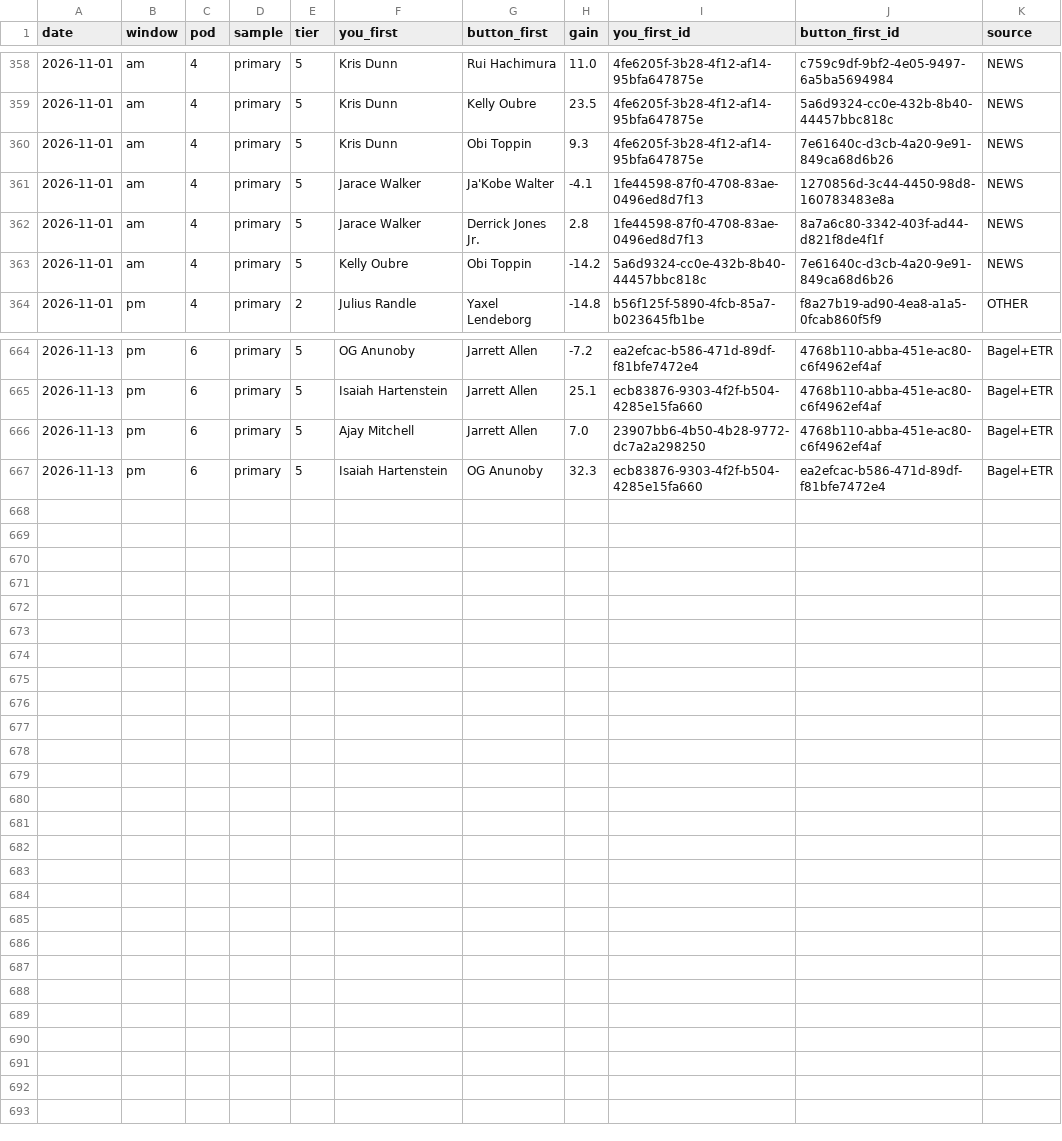
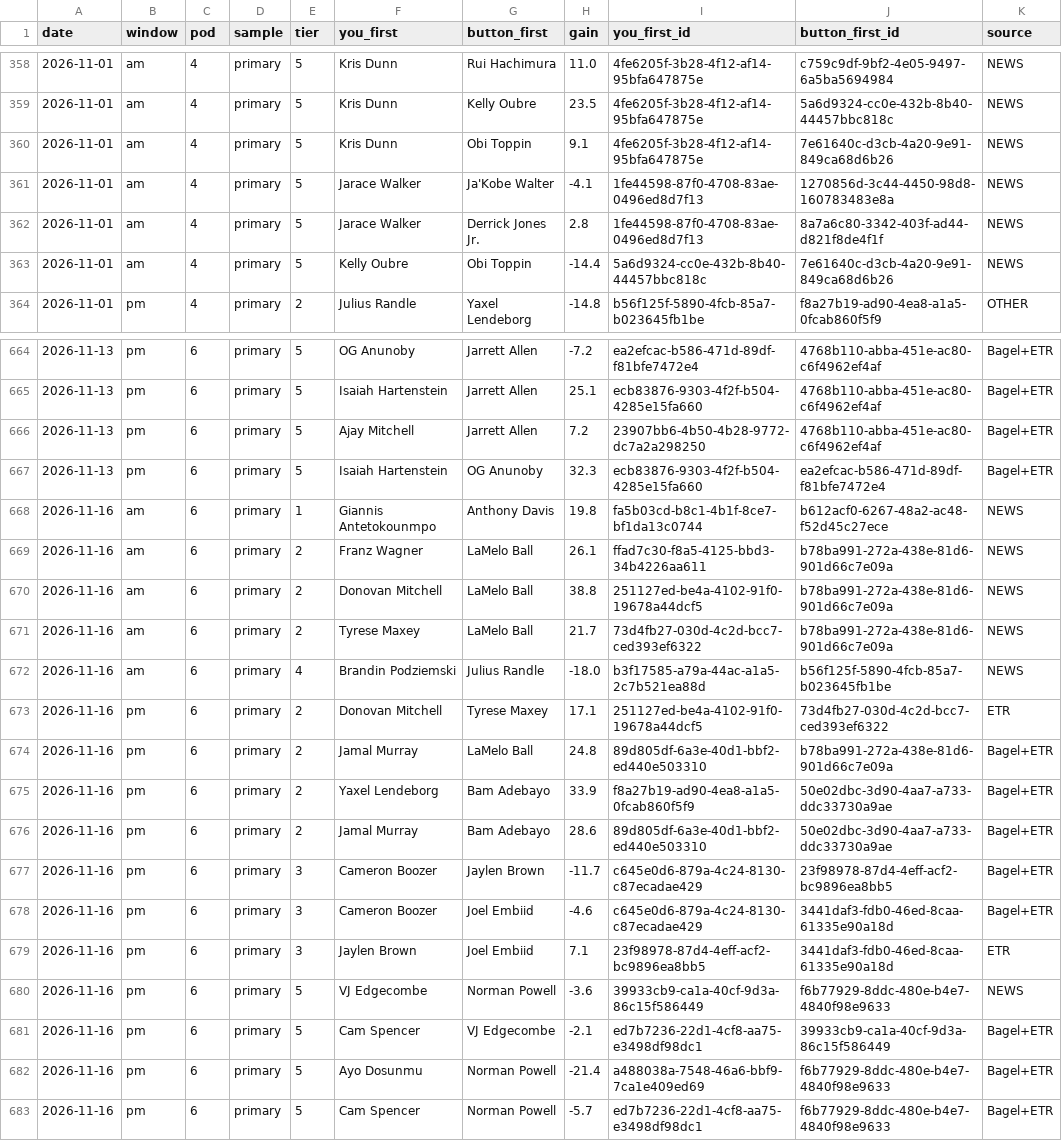
Before and after one commit to JonBoyBeats/br_rankings, a CSV file: analysis/nba/report/takes_history.csv, drawn as a sheet; only a part is shown, gaps mark what is left out; the diff covers the shown part only.

```diff
--- a/analysis/nba/report/takes_history.csv
+++ b/analysis/nba/report/takes_history.csv
@@ -359,6 +359,6 @@ date,window,pod,sample,tier,you_first,button_first,gain,you_first_id,button_firs
 2026-11-01,am,4,primary,5,Kris Dunn,Kelly Oubre,23.5,4fe6205f-3b28-4f12-af14-95bfa647875e,5a6d9324-cc0e-432b-8b40-44457bbc818c,NEWS
-2026-11-01,am,4,primary,5,Kris Dunn,Obi Toppin,9.3,4fe6205f-3b28-4f12-af14-95bfa647875e,7e61640c-d3cb-4a20-9e91-849ca68d6b26,NEWS
+2026-11-01,am,4,primary,5,Kris Dunn,Obi Toppin,9.1,4fe6205f-3b28-4f12-af14-95bfa647875e,7e61640c-d3cb-4a20-9e91-849ca68d6b26,NEWS
 2026-11-01,am,4,primary,5,Jarace Walker,Ja'Kobe Walter,-4.1,1fe44598-87f0-4708-83ae-0496ed8d7f13,1270856d-3c44-4450-98d8-160783483e8a,NEWS
 2026-11-01,am,4,primary,5,Jarace Walker,Derrick Jones Jr.,2.8,1fe44598-87f0-4708-83ae-0496ed8d7f13,8a7a6c80-3342-403f-ad44-d821f8de4f1f,NEWS
-2026-11-01,am,4,primary,5,Kelly Oubre,Obi Toppin,-14.2,5a6d9324-cc0e-432b-8b40-44457bbc818c,7e61640c-d3cb-4a20-9e91-849ca68d6b26,NEWS
+2026-11-01,am,4,primary,5,Kelly Oubre,Obi Toppin,-14.4,5a6d9324-cc0e-432b-8b40-44457bbc818c,7e61640c-d3cb-4a20-9e91-849ca68d6b26,NEWS
 2026-11-01,pm,4,primary,2,Julius Randle,Yaxel Lendeborg,-14.8,b56f125f-5890-4fcb-85a7-b023645fb1be,f8a27b19-ad90-4ea8-a1a5-0fcab860f5f9,OTHER
@@ -665,3 +665,19 @@ date,window,pod,sample,tier,you_first,button_first,gain,you_first_id,button_firs
 2026-11-13,pm,6,primary,5,Isaiah Hartenstein,Jarrett Allen,25.1,ecb83876-9303-4f2f-b504-4285e15fa660,4768b110-abba-451e-ac80-c6f4962ef4af,Bagel+ETR
-2026-11-13,pm,6,primary,5,Ajay Mitchell,Jarrett Allen,7.0,23907bb6-4b50-4b28-9772-dc7a2a298250,4768b110-abba-451e-ac80-c6f4962ef4af,Bagel+ETR
+2026-11-13,pm,6,primary,5,Ajay Mitchell,Jarrett Allen,7.2,23907bb6-4b50-4b28-9772-dc7a2a298250,4768b110-abba-451e-ac80-c6f4962ef4af,Bagel+ETR
 2026-11-13,pm,6,primary,5,Isaiah Hartenstein,OG Anunoby,32.3,ecb83876-9303-4f2f-b504-4285e15fa660,ea2efcac-b586-471d-89df-f81bfe7472e4,Bagel+ETR
+2026-11-16,am,6,primary,1,Giannis Antetokounmpo,Anthony Davis,19.8,fa5b03cd-b8c1-4b1f-8ce7-bf1da13c0744,b612acf0-6267-48a2-ac48-f52d45c27ece,NEWS
+2026-11-16,am,6,primary,2,Franz Wagner,LaMelo Ball,26.1,ffad7c30-f8a5-4125-bbd3-34b4226aa611,b78ba991-272a-438e-81d6-901d66c7e09a,NEWS
+2026-11-16,am,6,primary,2,Donovan Mitchell,LaMelo Ball,38.8,251127ed-be4a-4102-91f0-19678a44dcf5,b78ba991-272a-438e-81d6-901d66c7e09a,NEWS
+2026-11-16,am,6,primary,2,Tyrese Maxey,LaMelo Ball,21.7,73d4fb27-030d-4c2d-bcc7-ced393ef6322,b78ba991-272a-438e-81d6-901d66c7e09a,NEWS
+2026-11-16,am,6,primary,4,Brandin Podziemski,Julius Randle,-18.0,b3f17585-a79a-44ac-a1a5-2c7b521ea88d,b56f125f-5890-4fcb-85a7-b023645fb1be,NEWS
+2026-11-16,pm,6,primary,2,Donovan Mitchell,Tyrese Maxey,17.1,251127ed-be4a-4102-91f0-19678a44dcf5,73d4fb27-030d-4c2d-bcc7-ced393ef6322,ETR
+2026-11-16,pm,6,primary,2,Jamal Murray,LaMelo Ball,24.8,89d805df-6a3e-40d1-bbf2-ed440e503310,b78ba991-272a-438e-81d6-901d66c7e09a,Bagel+ETR
+2026-11-16,pm,6,primary,2,Yaxel Lendeborg,Bam Adebayo,33.9,f8a27b19-ad90-4ea8-a1a5-0fcab860f5f9,50e02dbc-3d90-4aa7-a733-ddc33730a9ae,Bagel+ETR
+2026-11-16,pm,6,primary,2,Jamal Murray,Bam Adebayo,28.6,89d805df-6a3e-40d1-bbf2-ed440e503310,50e02dbc-3d90-4aa7-a733-ddc33730a9ae,Bagel+ETR
+2026-11-16,pm,6,primary,3,Cameron Boozer,Jaylen Brown,-11.7,c645e0d6-879a-4c24-8130-c87ecadae429,23f98978-87d4-4eff-acf2-bc9896ea8bb5,Bagel+ETR
+2026-11-16,pm,6,primary,3,Cameron Boozer,Joel Embiid,-4.6,c645e0d6-879a-4c24-8130-c87ecadae429,3441daf3-fdb0-46ed-8caa-61335e90a18d,Bagel+ETR
+2026-11-16,pm,6,primary,3,Jaylen Brown,Joel Embiid,7.1,23f98978-87d4-4eff-acf2-bc9896ea8bb5,3441daf3-fdb0-46ed-8caa-61335e90a18d,ETR
+2026-11-16,pm,6,primary,5,VJ Edgecombe,Norman Powell,-3.6,39933cb9-ca1a-40cf-9d3a-86c15f586449,f6b77929-8ddc-480e-b4e7-4840f98e9633,NEWS
+2026-11-16,pm,6,primary,5,Cam Spencer,VJ Edgecombe,-2.1,ed7b7236-22d1-4cf8-aa75-e3498df98dc1,39933cb9-ca1a-40cf-9d3a-86c15f586449,Bagel+ETR
+2026-11-16,pm,6,primary,5,Ayo Dosunmu,Norman Powell,-21.4,a488038a-7548-46a6-bbf9-7ca1e409ed69,f6b77929-8ddc-480e-b4e7-4840f98e9633,Bagel+ETR
+2026-11-16,pm,6,primary,5,Cam Spencer,Norman Powell,-5.7,ed7b7236-22d1-4cf8-aa75-e3498df98dc1,f6b77929-8ddc-480e-b4e7-4840f98e9633,Bagel+ETR
```
Also changed, not shown: 4 edited cells elsewhere in this file, analysis/nba/contests/contests.csv, analysis/nba/report/gallagher_arrows.csv, 57 other files.
